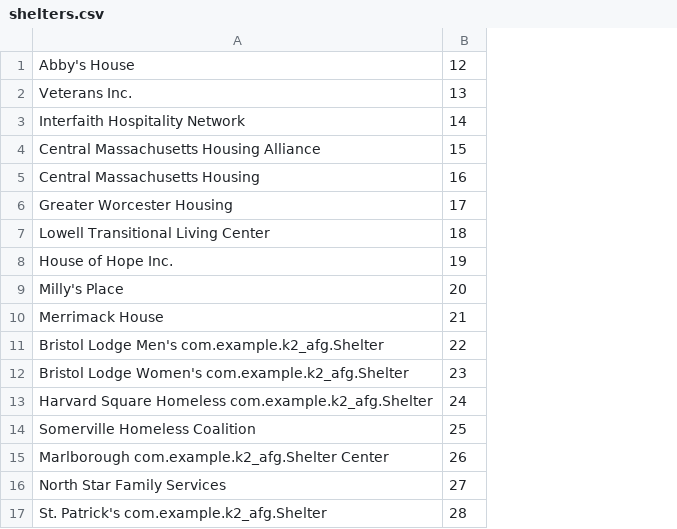
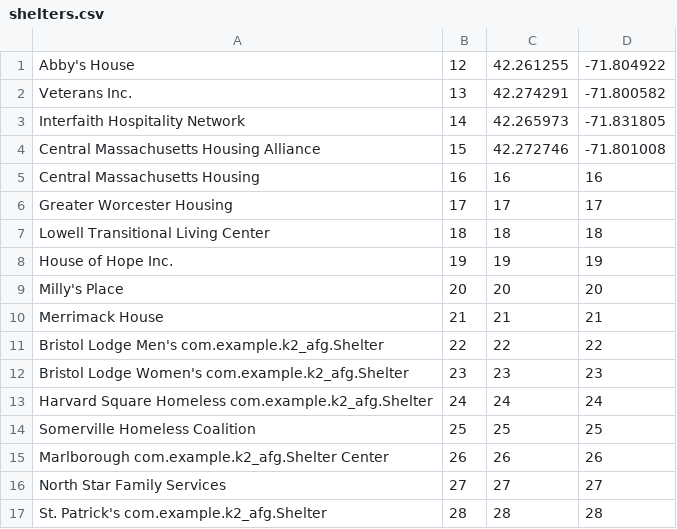
Before and after one commit to K2-AFG/K2-AFG, a CSV file: app/src/main/res/raw/shelters.csv, drawn as a sheet; the diff names each change by its address in the sheet, - before the commit and + after, or states it on an @@ line.

```diff
--- a/app/src/main/res/raw/shelters.csv
+++ b/app/src/main/res/raw/shelters.csv
+column C, rows 1-17: 42.261255 | 42.274291 | 42.265973 | 42.272746 | 16 | 17 | 18 | 19 | 20 | 21 | 22 | 23 | 24 | 25 | 26 | 27 | 28
+column D, rows 1-17: -71.804922 | -71.800582 | -71.831805 | -71.801008 | 16 | 17 | 18 | 19 | 20 | 21 | 22 | 23 | 24 | 25 | 26 | 27 | 28
```
Also changed, not shown: 10 other files.
